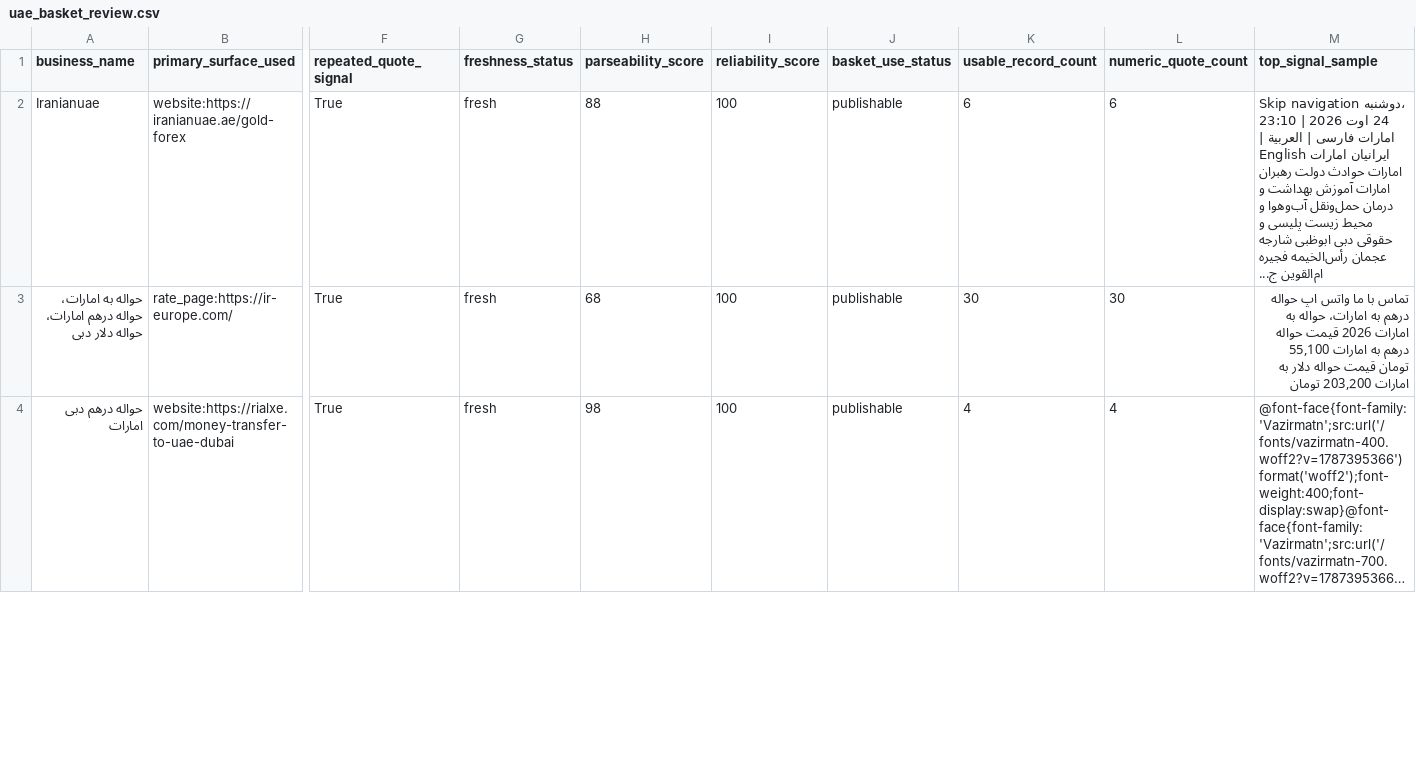
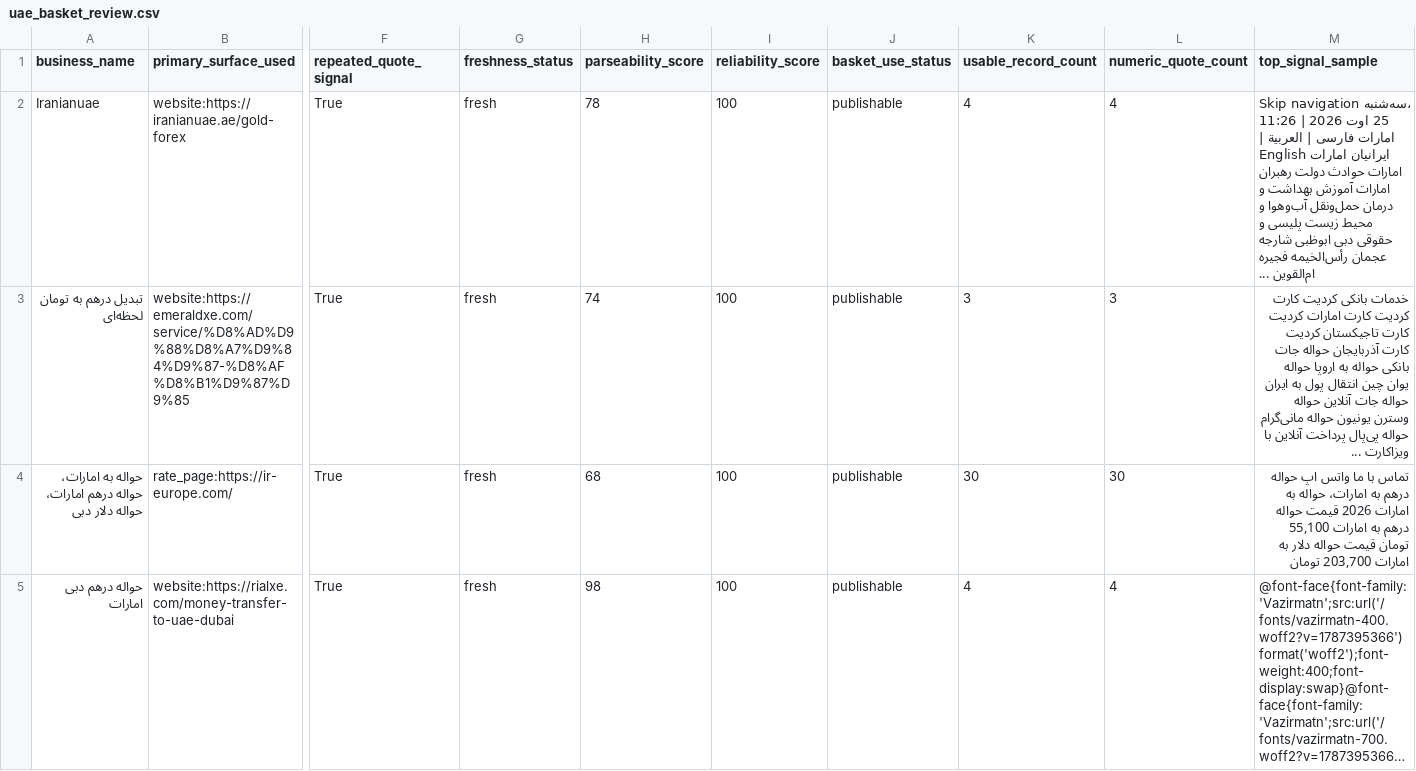
Before and after one commit to KevinMehrabi/rialwatch, a CSV file: survey_outputs/uae_basket_review.csv, drawn as a sheet; only a part is shown, gaps mark what is left out; long unchanged cells end in …; addresses are those after the commit; rows hold the shown columns only; the diff covers the shown part only; the diff names each change by its address in the sheet, - before the commit and + after, or states it on an @@ line.

```diff
--- a/survey_outputs/uae_basket_review.csv
+++ b/survey_outputs/uae_basket_review.csv
-H2 (parseability_score): 88
+H2 (parseability_score): 78
-K2 (usable_record_count): 6
+K2 (usable_record_count): 4
-L2 (numeric_quote_count): 6
+L2 (numeric_quote_count): 4
-M2 (top_signal_sample): Skip navigation دوشنبه، 24 اوت 2026 | 23:10 امارات فارسی | العربية | English ايرانيان امارات امارات حوادث دولت رهبران امارات آموزش بهداشت و درمان حمل‌ونقل آب‌وهوا و محیط زیست پلیسی و حقوقی دبی ابوظبی شارجه عجمان رأس‌الخیمه فجیره ام‌القوین ج...
+M2 (top_signal_sample): Skip navigation سه‌شنبه، 25 اوت 2026 | 11:26 امارات فارسی | العربية | English ايرانيان امارات امارات حوادث دولت رهبران امارات آموزش بهداشت و درمان حمل‌ونقل آب‌وهوا و محیط زیست پلیسی و حقوقی دبی ابوظبی شارجه عجمان رأس‌الخیمه فجیره ام‌القوین ...
+row 3: تبدیل درهم به تومان لحظه‌ای | website:https://emeraldxe.com/service/%D8%AD%D9%88%D8%A7%D9%84%D9%87-%D8%AF%D8%B1%D9%87%D9%85 | True | fresh | 74 | 100 | publishable | 3 | 3 | خدمات بانکی کردیت کارت کردیت کارت امارات کردیت کارت تاجیکستان کردیت کارت آذربایجان حواله جات بانکی حواله به اروپا حواله یوان چین انتقال پول به ایران حواله جات آنلاین حواله وسترن یونیون حواله مانی‌گرام حواله پی‌پال پرداخت آنلاین با ویزاکارت ...
-M4 (top_signal_sample): …به امارات 203,200 تومان
+M4 (top_signal_sample): …به امارات 203,700 تومان
```
Also changed, not shown: 1 removed row and 2 edited cells elsewhere in this file, survey_outputs/regional_fx_board_candidates.csv, survey_outputs/regional_market_signal_candidates.csv, 18 other files.
